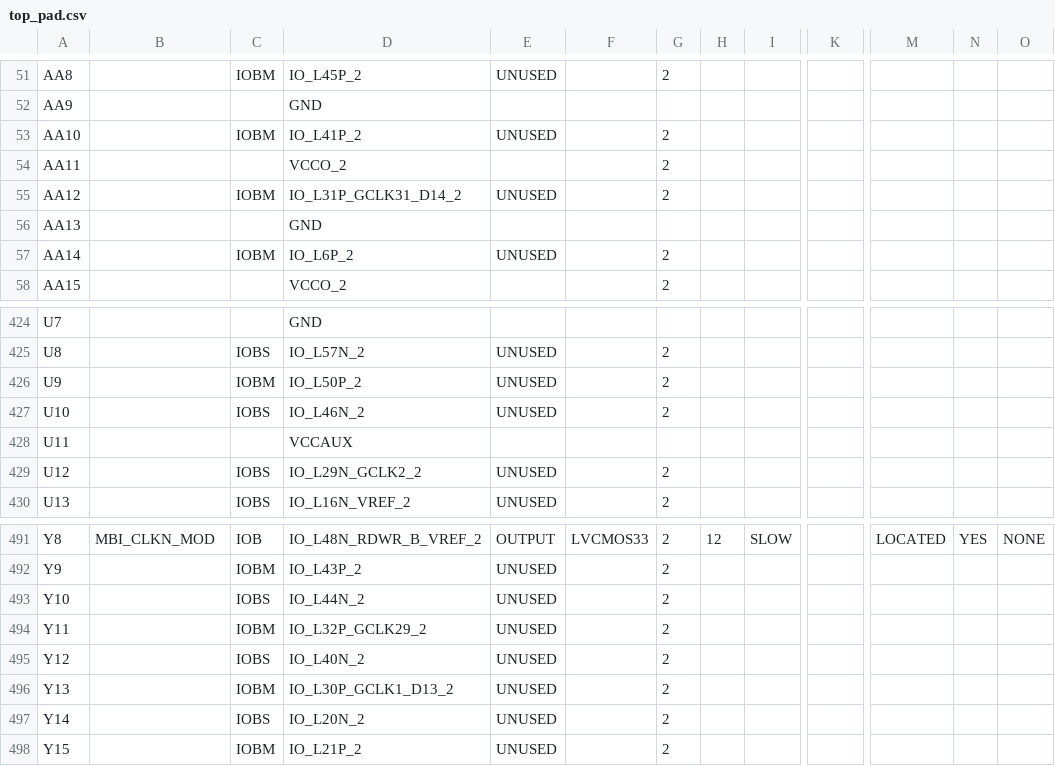
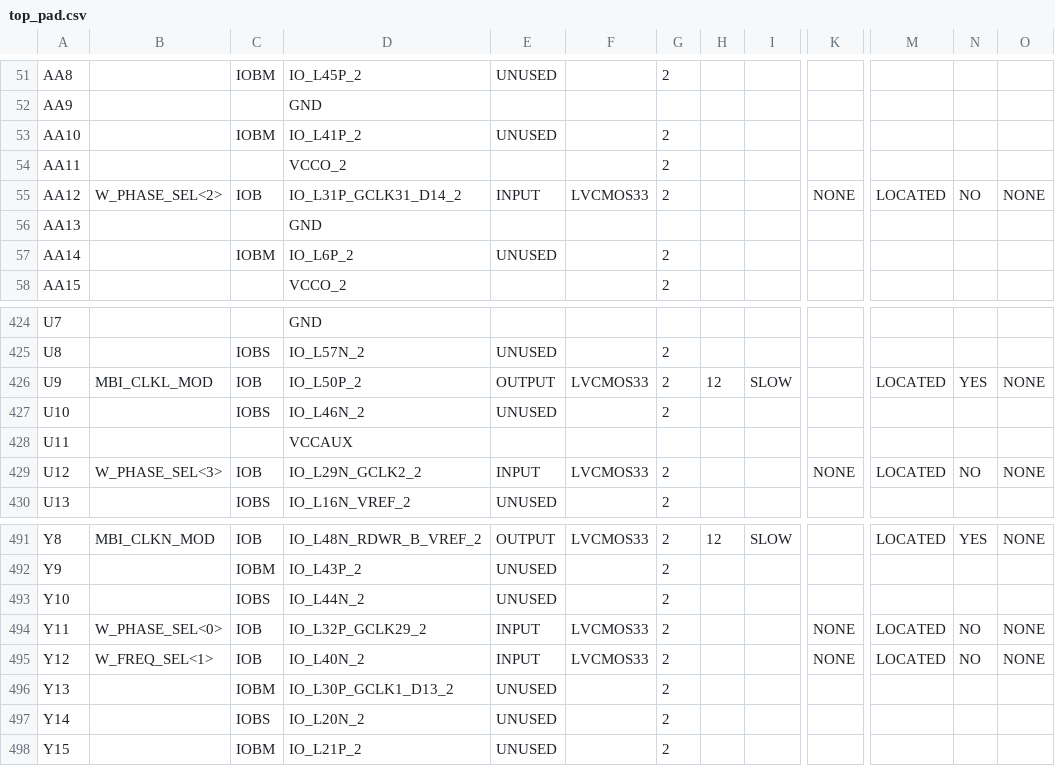
Before and after one commit to bBusker/MB_top_syncedClocks, a CSV file: top_pad.csv, drawn as a sheet; only a part is shown, gaps mark what is left out; the diff covers the shown part only; the diff names each change by its address in the sheet, - before the commit and + after, or states it on an @@ line.

Commit message:
Working Frequency and Phase Control from OK Board
-Note: using shift register module on spartan6

```diff
--- a/top_pad.csv
+++ b/top_pad.csv
-B55: (empty)
+B55: W_PHASE_SEL<2>
-C55: IOBM
+C55: IOB
-E55: UNUSED
+E55: INPUT
-F55: (empty)
+F55: LVCMOS33
-K55: (empty)
+K55: NONE
-M55: (empty)
+M55: LOCATED
-N55: (empty)
+N55: NO
-O55: (empty)
+O55: NONE
-B426: (empty)
+B426: MBI_CLKL_MOD
-C426: IOBM
+C426: IOB
-E426: UNUSED
+E426: OUTPUT
-F426: (empty)
+F426: LVCMOS33
-H426: (empty)
+H426: 12
-I426: (empty)
+I426: SLOW
-M426: (empty)
+M426: LOCATED
-N426: (empty)
+N426: YES
-O426: (empty)
+O426: NONE
-B429: (empty)
+B429: W_PHASE_SEL<3>
-C429: IOBS
+C429: IOB
-E429: UNUSED
+E429: INPUT
-F429: (empty)
+F429: LVCMOS33
-K429: (empty)
+K429: NONE
-M429: (empty)
+M429: LOCATED
-N429: (empty)
+N429: NO
-O429: (empty)
+O429: NONE
-B494: (empty)
+B494: W_PHASE_SEL<0>
-C494: IOBM
+C494: IOB
-E494:E495: UNUSED
+E494:E495: INPUT
-F494:F495: (empty)
+F494:F495: LVCMOS33
-K494:K495: (empty)
+K494:K495: NONE
-M494:M495: (empty)
+M494:M495: LOCATED
-N494:N495: (empty)
+N494:N495: NO
-O494:O495: (empty)
+O494:O495: NONE
-B495: (empty)
+B495: W_FREQ_SEL<1>
-C495: IOBS
+C495: IOB
```
Also changed, not shown: 31 edited cells elsewhere in this file, 52 other files.
